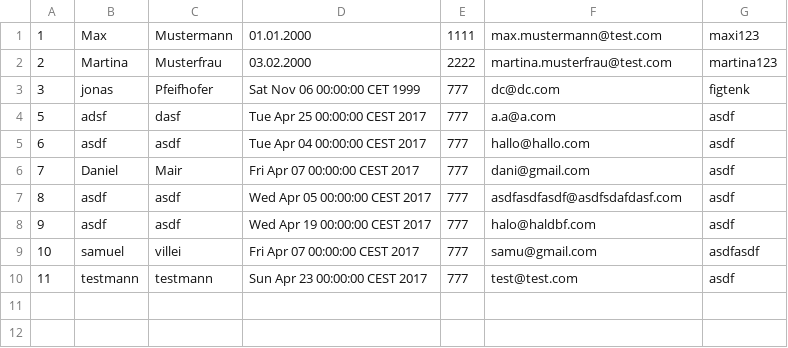
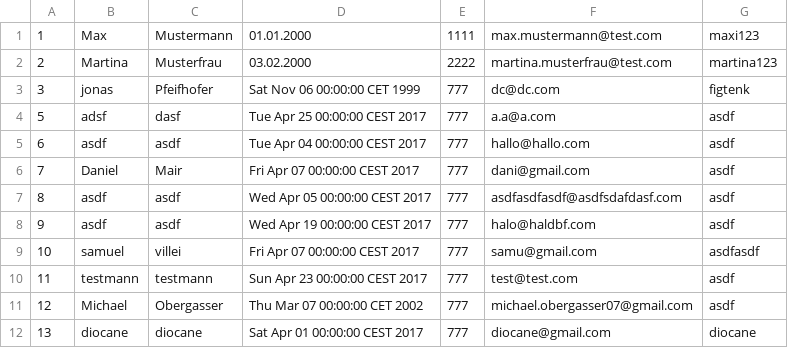
Before and after one commit to B1NER/Flughafen, a CSV file: src/Model/Daten/Menschen/Anwender.csv, drawn as a sheet; the diff names each change by its address in the sheet, - before the commit and + after, or states it on an @@ line.

```diff
--- a/src/Model/Daten/Menschen/Anwender.csv
+++ b/src/Model/Daten/Menschen/Anwender.csv
+row 11: 12 | Michael | Obergasser | Thu Mar 07 00:00:00 CET 2002 | 777 | michael.obergasser07@gmail.com | asdf
+row 12: 13 | diocane | diocane | Sat Apr 01 00:00:00 CEST 2017 | 777 | diocane@gmail.com | diocane
```
Also changed, not shown: src/Model/Daten/Menschen/Admin.csv, 7 other files.
